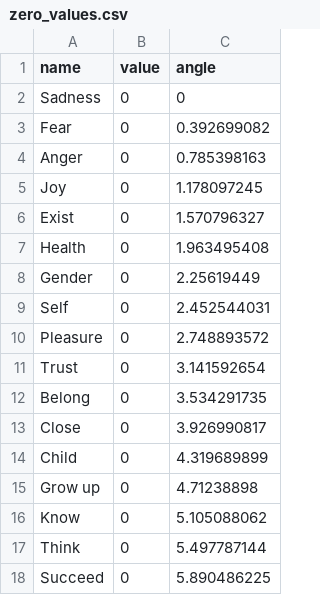
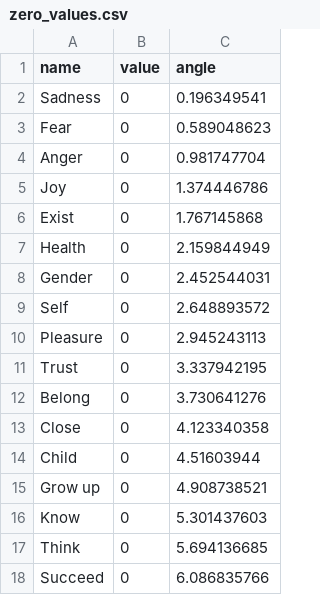
Before and after one commit to higgyone/rose_chart, a CSV file: zero_values.csv, drawn as a sheet.

```diff
--- a/zero_values.csv
+++ b/zero_values.csv
@@ -1,18 +1,18 @@
 name,value,angle
-Sadness,0,0
-Fear,0,0.392699082
-Anger,0,0.785398163
-Joy,0,1.178097245
-Exist,0,1.570796327
-Health,0,1.963495408
-Gender,0,2.25619449
-Self,0,2.452544031
-Pleasure,0,2.748893572
-Trust,0,3.141592654
-Belong,0,3.534291735
-Close,0,3.926990817
-Child,0,4.319689899
-Grow up,0,4.71238898
-Know,0,5.105088062
-Think,0,5.497787144
-Succeed,0,5.890486225
+Sadness,0,0.196349541
+Fear,0,0.589048623
+Anger,0,0.981747704
+Joy,0,1.374446786
+Exist,0,1.767145868
+Health,0,2.159844949
+Gender,0,2.452544031
+Self,0,2.648893572
+Pleasure,0,2.945243113
+Trust,0,3.337942195
+Belong,0,3.730641276
+Close,0,4.123340358
+Child,0,4.51603944
+Grow up,0,4.908738521
+Know,0,5.301437603
+Think,0,5.694136685
+Succeed,0,6.086835766
```
Also changed, not shown: rand_values.csv, 5 other files.
